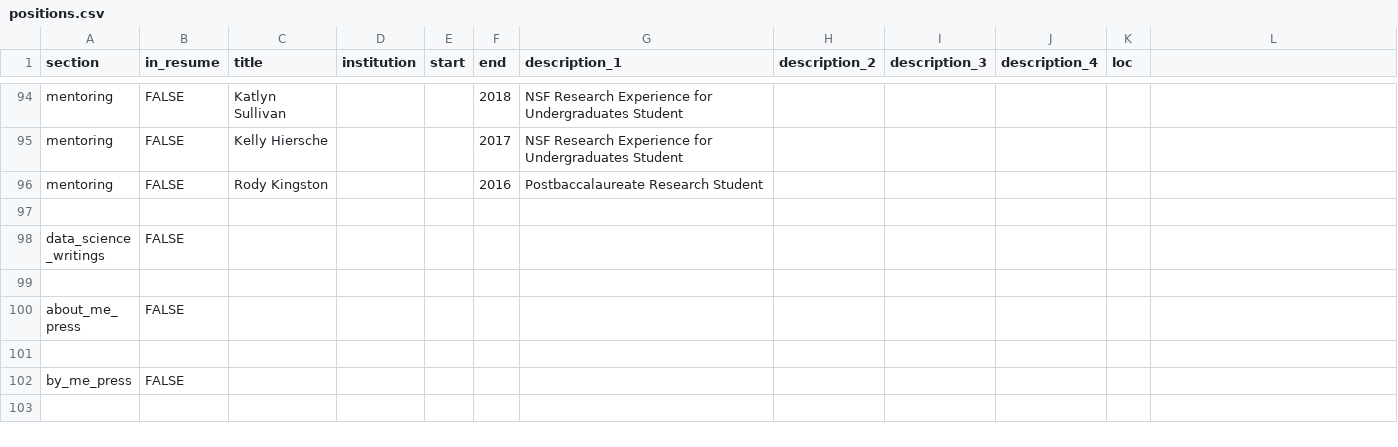
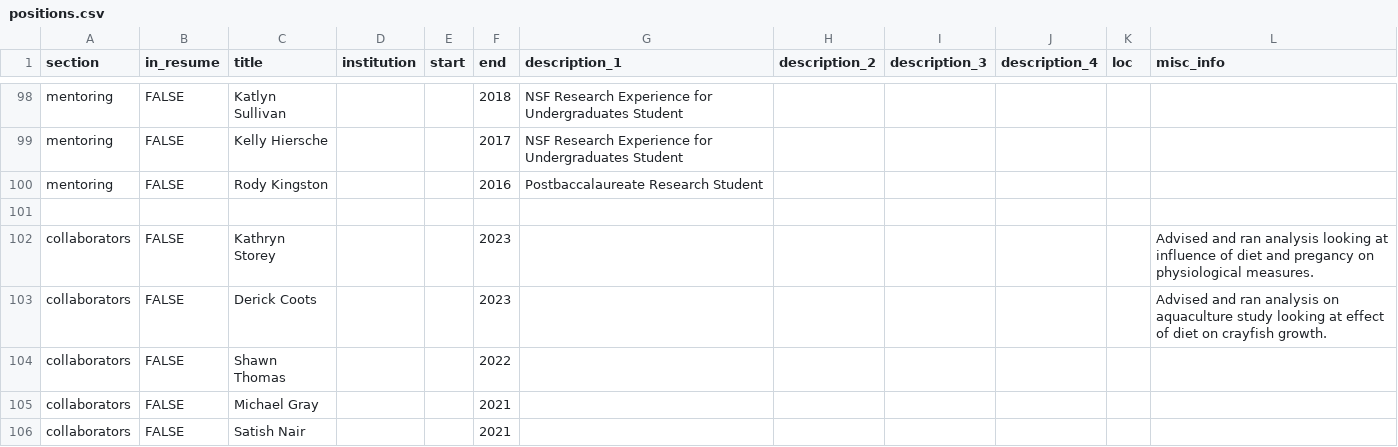
Before and after one commit to danielkick/cv, a CSV file: csvs/positions.csv, drawn as a sheet; only a part is shown, gaps mark what is left out; the shorter side is filled out with more unchanged rows; the diff covers the shown part only.

Commit message:
Updated collaborators, added zenodo view/dl values

```diff
--- a/csvs/positions.csv
+++ b/csvs/positions.csv
@@ -1 +1 @@
-section,in_resume,title,institution,start,end,description_1,description_2,description_3,description_4,loc
+section,in_resume,title,institution,start,end,description_1,description_2,description_3,description_4,loc,misc_info
@@ -96,0 +101,6 @@ mentoring,FALSE,Rody Kingston,,,2016,Postbaccalaureate Research Student,,,,
+,,,,,,,,,,,
+collaborators,FALSE,Kathryn Storey,,,2023,,,,,,Advised and ran analysis looking at influence of diet and pregancy on physiological measures.
+collaborators,FALSE,Derick Coots,,,2023,,,,,,Advised and ran analysis on aquaculture study looking at effect of diet on crayfish growth.
+collaborators,FALSE,Shawn Thomas,,,2022,,,,,,
+collaborators,FALSE,Michael Gray,,,2021,,,,,,
+collaborators,FALSE,Satish Nair,,,2021,,,,,,
```
Also changed, not shown: 9 added rows and 4 edited cells elsewhere in this file, 2 other files.
